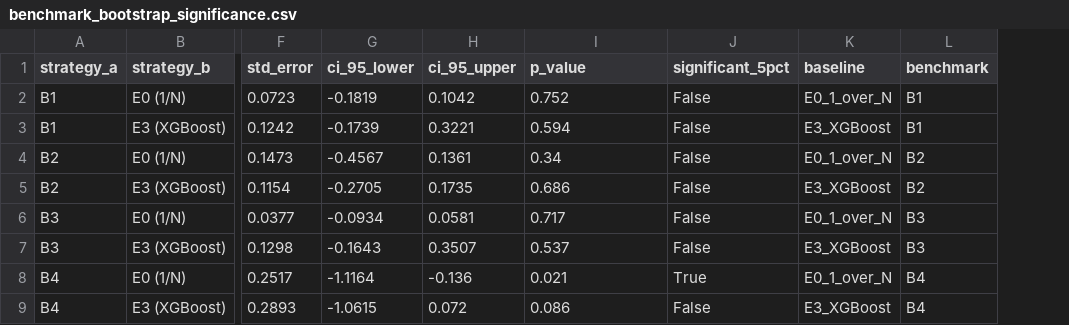
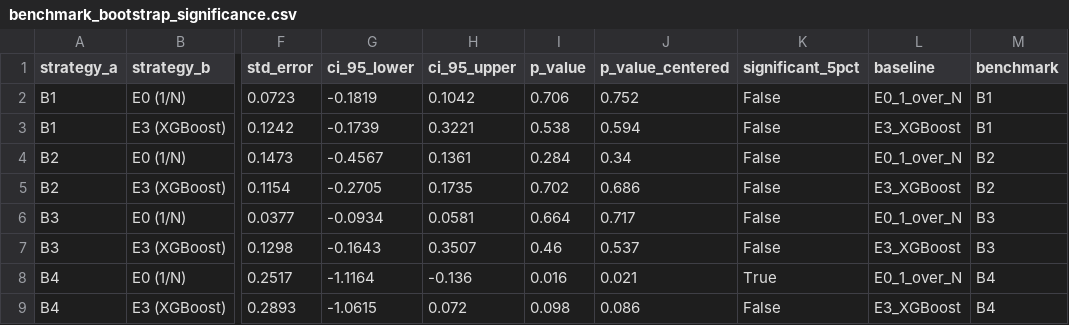
Before and after one commit to razadnan/foliowise, a CSV file: results/experiments/benchmark_bootstrap_significance.csv, drawn as a sheet; only a part is shown, gaps mark what is left out; addresses are those after the commit; the diff names each change by its address in the sheet, - before the commit and + after, or states it on an @@ line.

```diff
--- a/results/experiments/benchmark_bootstrap_significance.csv
+++ b/results/experiments/benchmark_bootstrap_significance.csv
+column I (p_value), rows 2-9: 0.706 | 0.538 | 0.284 | 0.702 | 0.664 | 0.46 | 0.016 | 0.098
-J1: p_value
+J1: p_value_centered
```
Also changed, not shown: results/experiments/bootstrap_significance.csv, 6 other files.
